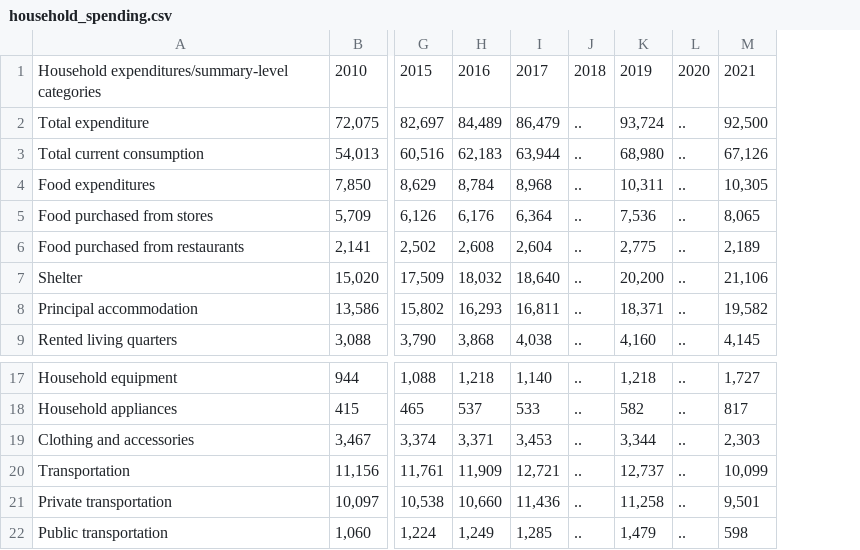
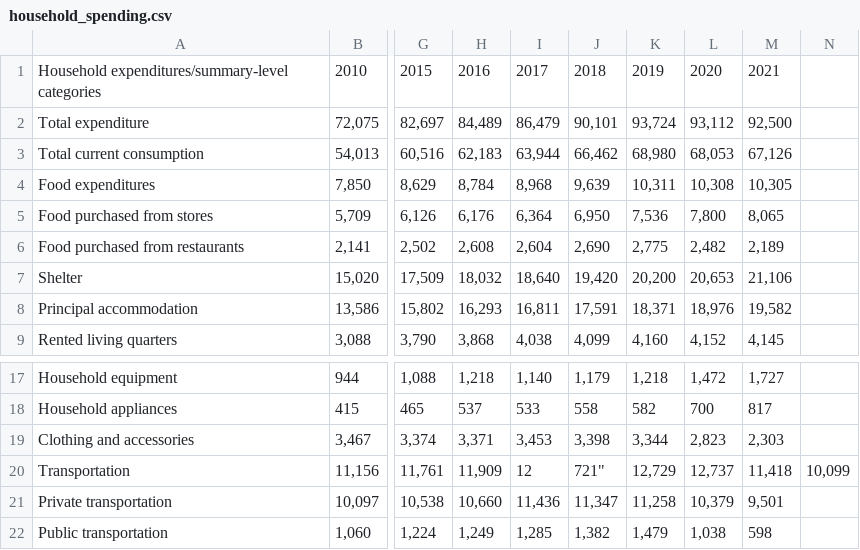
Before and after one commit to jasrajtaneja1/DataVis, a CSV file: src/data/household_spending.csv, drawn as a sheet; only a part is shown, gaps mark what is left out; removed rows and columns are numbered as before the commit, all else as after; the diff names each change by its address in the sheet, - before the commit and + after, or states it on an @@ line.

Commit message:
fill in gaps in data (bisection)

```diff
--- a/src/data/household_spending.csv
+++ b/src/data/household_spending.csv
-column J, rows 1-9: 2018 | .. | .. | .. | .. | .. | .. | .. | ..; rows 17-22: all ..
+column J, rows 1-9: 2018 | 90,101 | 66,462 | 9,639 | 6,950 | 2,690 | 19,420 | 17,591 | 4,099; rows 17-22: 1,179 | 558 | 3,398 | 721" | 11,347 | 1,382
-column L, rows 1-9: 2020 | .. | .. | .. | .. | .. | .. | .. | ..; rows 17-22: all ..
+column L, rows 1-9: 2020 | 93,112 | 68,053 | 10,308 | 7,800 | 2,482 | 20,653 | 18,976 | 4,152; rows 17-22: 1,472 | 700 | 2,823 | 12,737 | 10,379 | 1,038
+column N, row 20: 10,099
-I20: 12,721
+I20: 12
-K20: 12,737
+K20: 12,729
-M20: 10,099
+M20: 11,418
```
